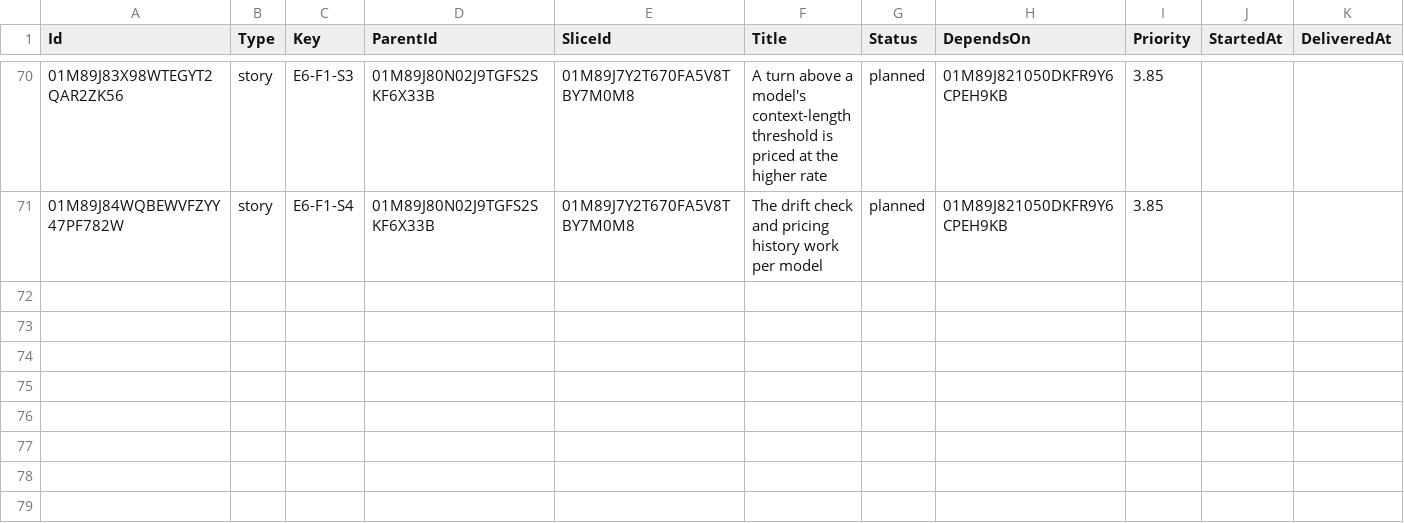
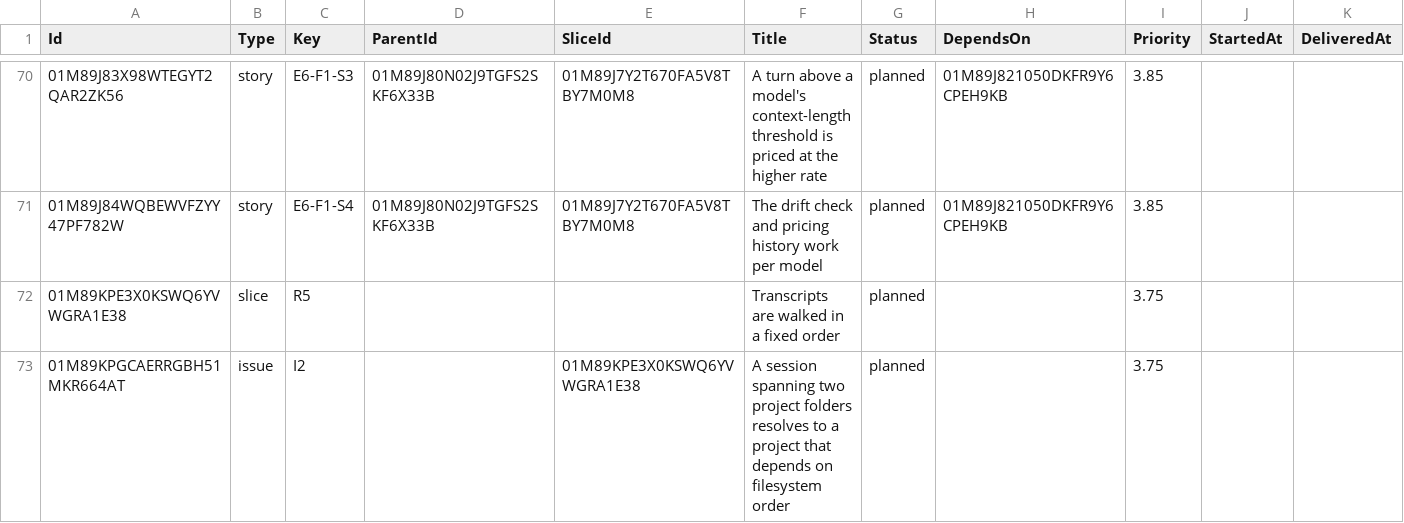
Before and after one commit to DecoupledLogic/traceyield, a CSV file: roadmap.csv, drawn as a sheet; only a part is shown, gaps mark what is left out; rows hold the shown columns only; the diff names each change by its address in the sheet, - before the commit and + after, or states it on an @@ line.

```diff
--- a/roadmap.csv
+++ b/roadmap.csv
+row 72: 01M89KPE3X0KSWQ6YVWGRA1E38 | slice | R5 |  |  | Transcripts are walked in a fixed order | planned |  | 3.75
+row 73: 01M89KPGCAERRGBH51MKR664AT | issue | I2 |  | 01M89KPE3X0KSWQ6YVWGRA1E38 | A session spanning two project folders resolves to a project that depends on filesystem order | planned |  | 3.75
```
Also changed, not shown: 2 other files.
